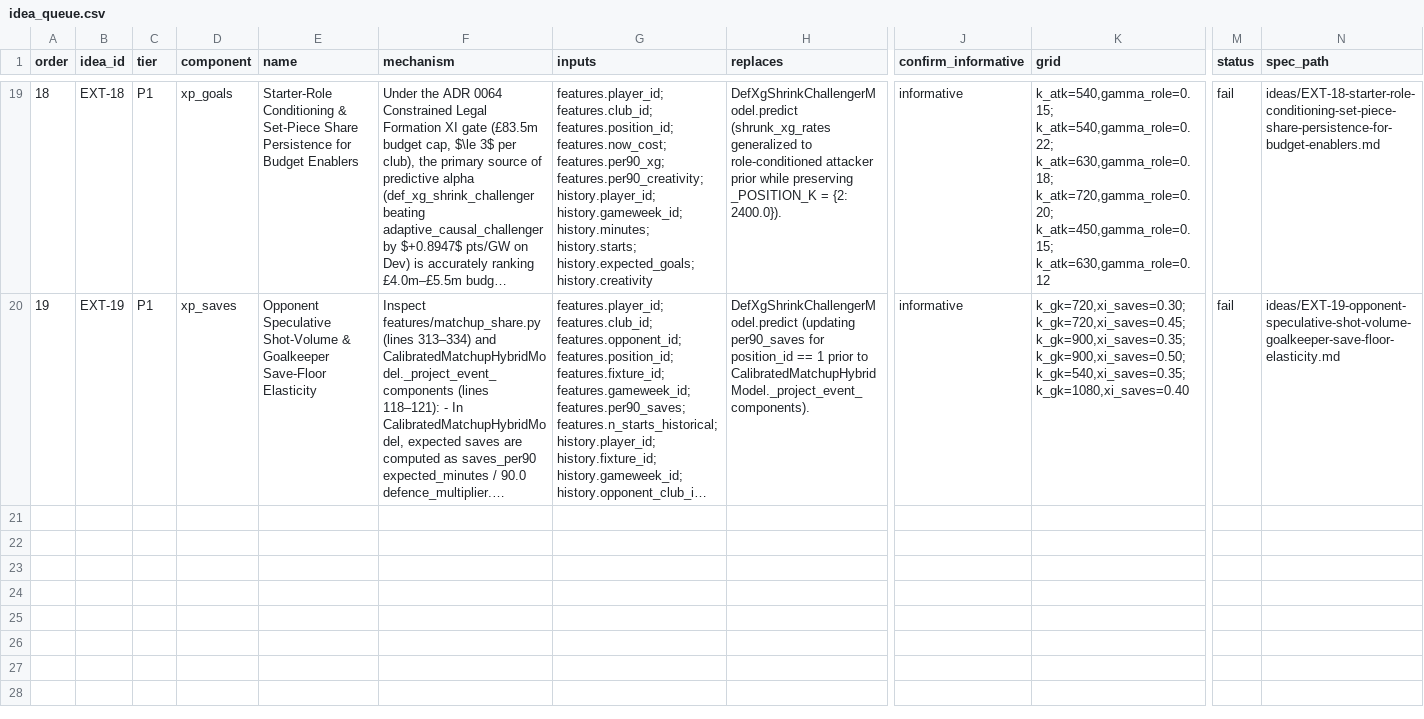
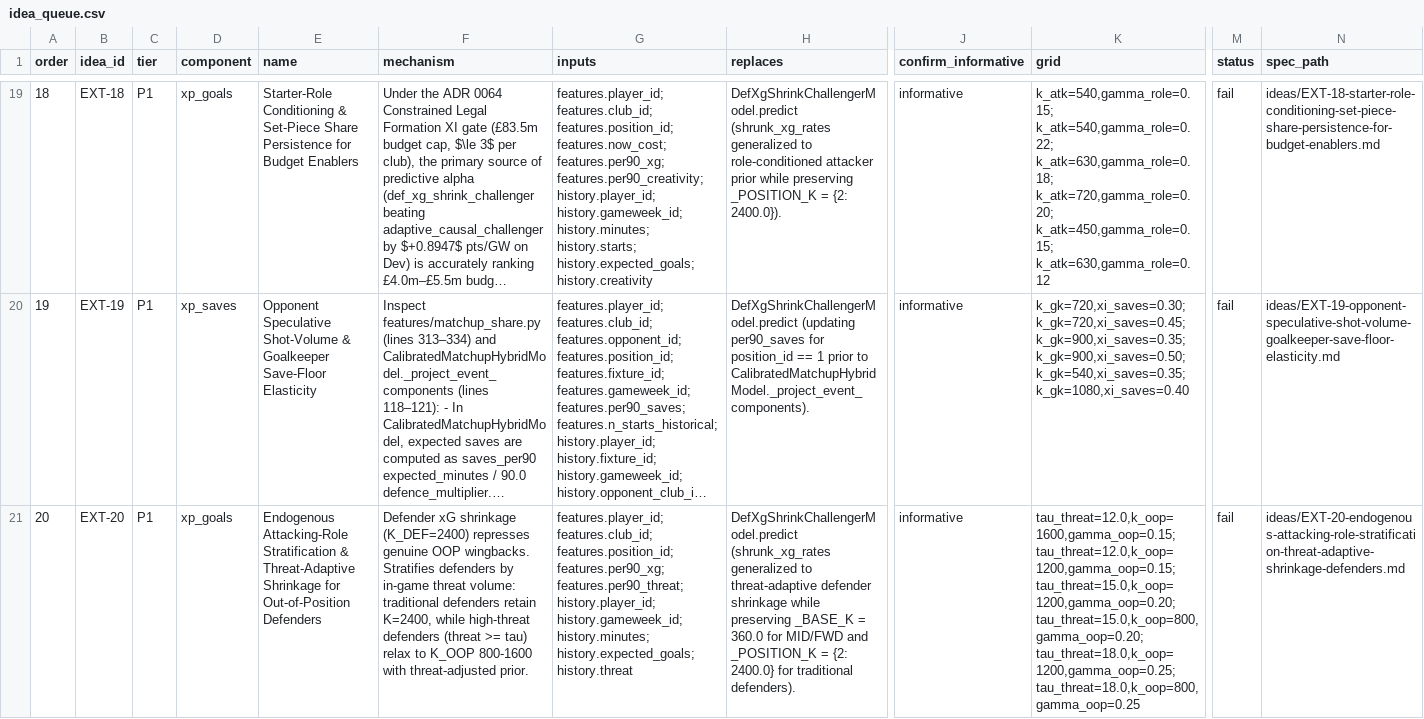
Before and after one commit to JubileeZ/fpl-jubilee-ascent, a CSV file: docs/research/candidate-ideation/idea_queue.csv, drawn as a sheet; only a part is shown, gaps mark what is left out; long unchanged cells end in …; rows hold the shown columns only; the diff names each change by its address in the sheet, - before the commit and + after, or states it on an @@ line.

```diff
--- a/docs/research/candidate-ideation/idea_queue.csv
+++ b/docs/research/candidate-ideation/idea_queue.csv
+row 21: 20 | EXT-20 | P1 | xp_goals | Endogenous Attacking-Role Stratification & Threat-Adaptive Shrinkage for Out-of-Position Defenders | Defender xG shrinkage (K_DEF=2400) represses genuine OOP wingbacks. Stratifies defenders by in-game threat volume: traditional defenders retain K=2400, while high-threat defenders (threat >= tau) relax to K_OOP 800-1600 with threat-adjusted prior. | features.player_id; features.club_id; features.position_id; features.per90_xg; features.per90_threat; history.player_id; history.gameweek_id; history.minutes; history.expected_goals; history.threat | DefXgShrinkChallengerModel.predict (shrunk_xg_rates generalized to threat-adaptive defender shrinkage while preserving _BASE_K = 360.0 for MID/FWD and _POSITION_K = {2: 2400.0} for traditional defenders). | informative | tau_threat=12.0,k_oop=1600,gamma_oop=0.15; tau_threat=12.0,k_oop=1200,gamma_oop=0.15; tau_threat=15.0,k_oop=1200,gamma_oop=0.20; tau_threat=15.0,k_oop=800,gamma_oop=0.20; tau_threat=18.0,k_oop=1200,gamma_oop=0.25; tau_threat=18.0,k_oop=800,gamma_oop=0.25 | fail | ideas/EXT-20-endogenous-attacking-role-stratification-threat-adaptive-shrinkage-defenders.md
```
Also changed, not shown: docs/research/backtesting-promotion-foundation/legacy_verdicts_audit.csv, docs/research/candidate-ideation/smoke_results.csv, 8 other files.
